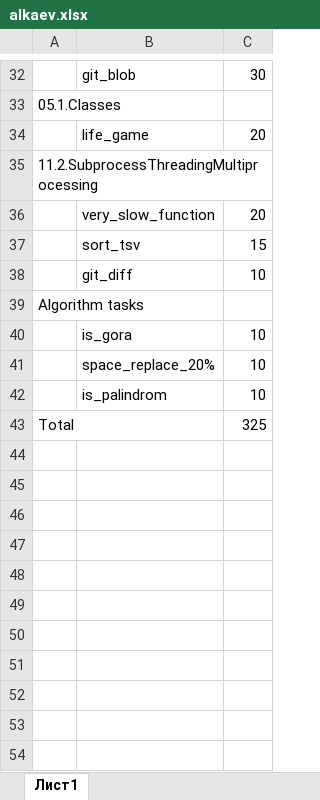
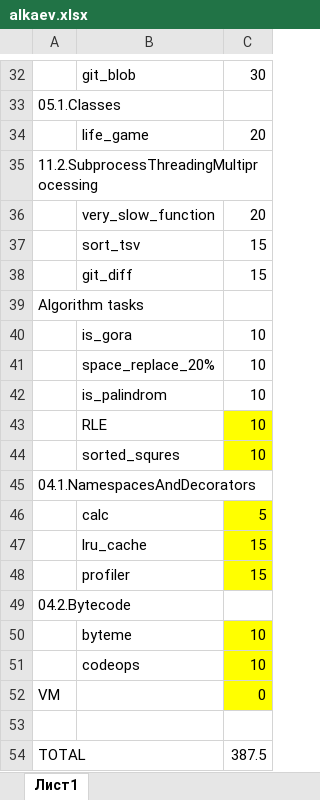
Before and after one commit to alkaev/alkaev2004_python, an Excel workbook: alkaev.xlsx, sheet Лист1, drawn as a sheet; only a part is shown, gaps mark what is left out; values as stored, in another font and other column widths than the file's, no borders; addresses are those after the commit; the diff names each change by its address in the sheet, - before the commit and + after, or states it on an @@ line.

Commit message:
alkaev3

```diff
--- a/alkaev.xlsx (sheet Лист1)
+++ b/alkaev.xlsx (sheet Лист1)
-C38: 10
+C38: 15
+row 43:  | RLE | 10
+row 44:  | sorted_squres | 10
+row 45: 04.1.NamespacesAndDecorators
+row 46:  | calc | 5
+row 47:  | lru_cache | 15
+row 48:  | profiler | 15
+row 49: 04.2.Bytecode
+row 50:  | byteme | 10
+row 51:  | codeops | 10
+row 52: VM |  | 0
-row 53: Total |  | 325
+row 53: (empty)
+row 54: TOTAL |  | 387.5
```
Also changed, not shown: 39 other files.
